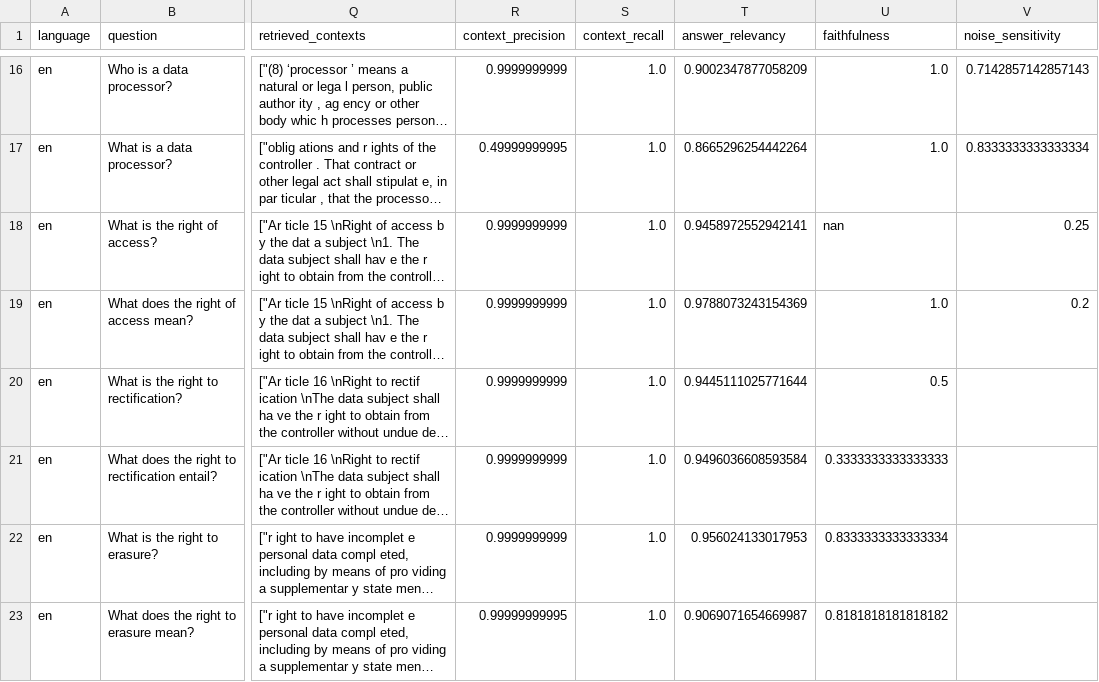
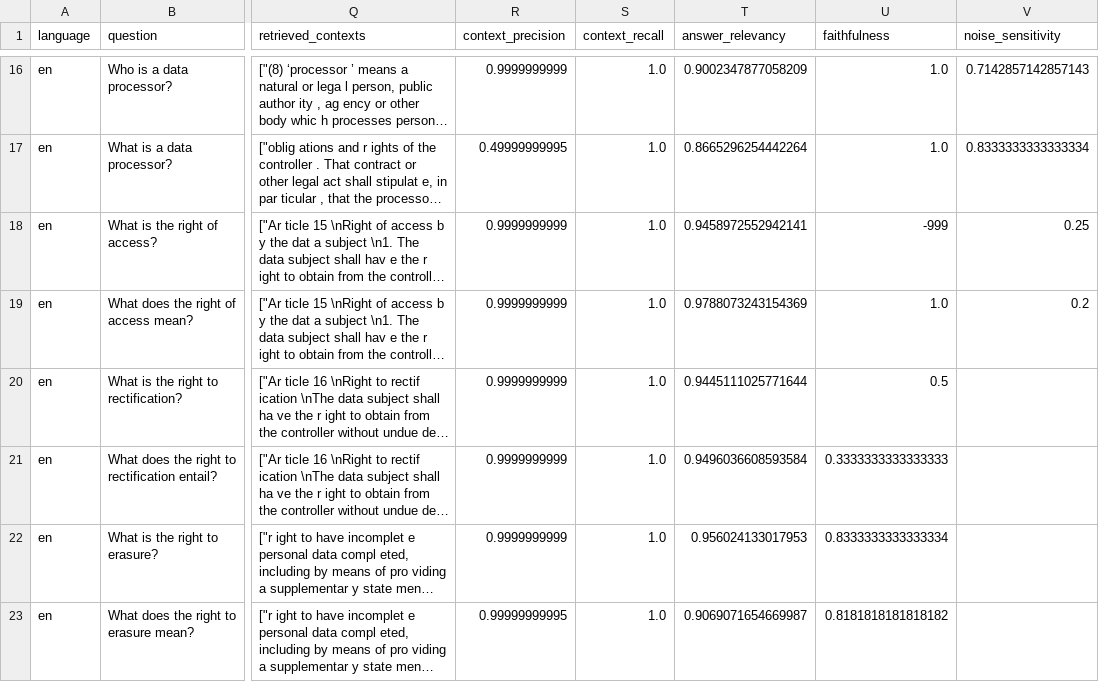
Before and after one commit to prasadadhav/besser_data_adaptation, a CSV file: MLARagas_results/results/20250923_181049_multilingual_eval_gdpr_EN/raw.csv, drawn as a sheet; only a part is shown, gaps mark what is left out; long unchanged cells end in …; the diff names each change by its address in the sheet, - before the commit and + after, or states it on an @@ line.

Commit message:
changed the nan to -999

```diff
--- a/MLARagas_results/results/20250923_181049_multilingual_eval_gdpr_EN/raw.csv
+++ b/MLARagas_results/results/20250923_181049_multilingual_eval_gdpr_EN/raw.csv
-U18 (faithfulness): nan
+U18 (faithfulness): -999
```
